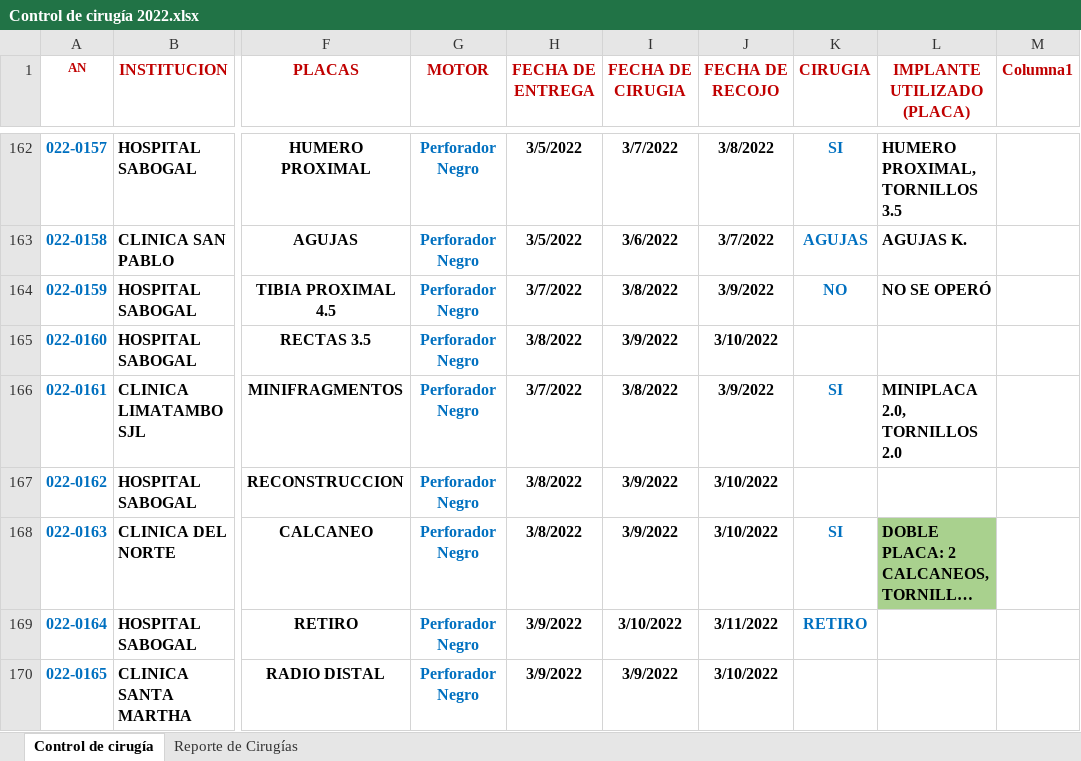
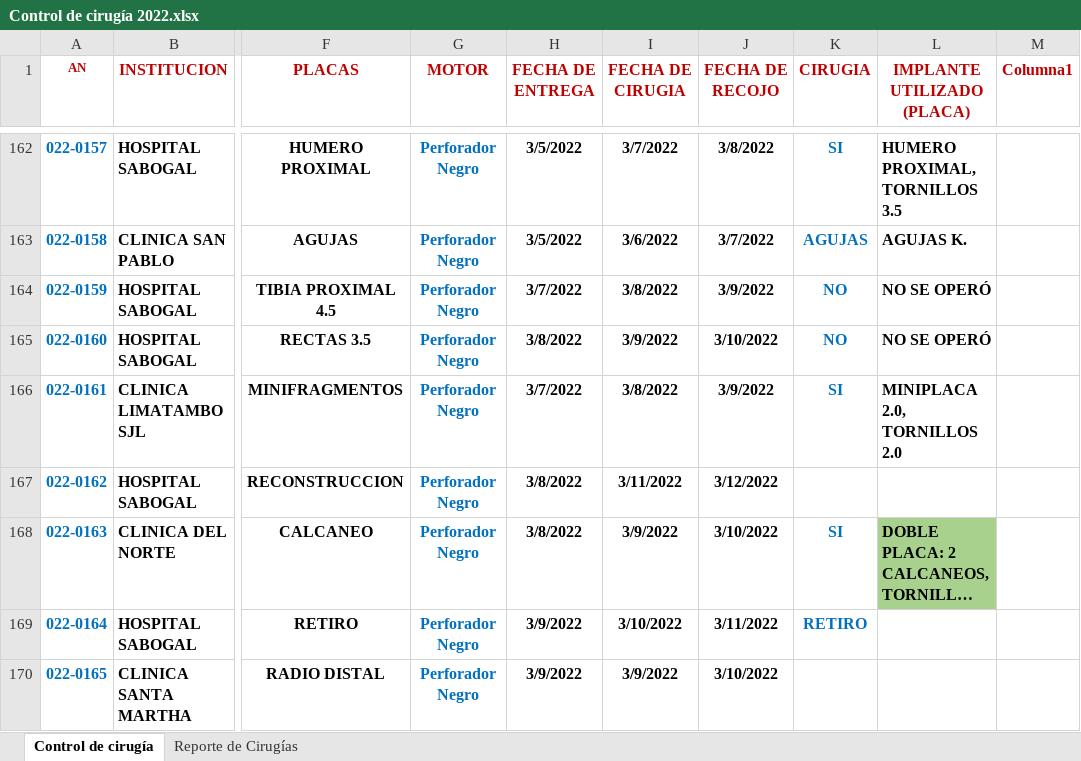
Before and after one commit to davidisaias07/Control-cx-2022, an Excel workbook: Control de cirugía 2022.xlsx, sheet Control de cirugía, drawn as a sheet; only a part is shown, gaps mark what is left out; long unchanged cells end in …; values as stored, in another font and other column widths than the file's, no borders; table styles not drawn; the diff names each change by its address in the sheet, - before the commit and + after, or states it on an @@ line.

Commit message:
Actulización 10/3

```diff
--- a/Control de cirugía 2022.xlsx (sheet Control de cirugía)
+++ b/Control de cirugía 2022.xlsx (sheet Control de cirugía)
-K165 (CIRUGIA): (empty)
+K165 (CIRUGIA): NO
-L165 (IMPLANTE UTILIZADO (PLACA)): (empty)
+L165 (IMPLANTE UTILIZADO (PLACA)): NO SE OPERÓ
-I167 (FECHA DE CIRUGIA): 3/9/2022
+I167 (FECHA DE CIRUGIA): 3/11/2022
-J167 (FECHA DE RECOJO): 3/10/2022
+J167 (FECHA DE RECOJO): 3/12/2022
```
